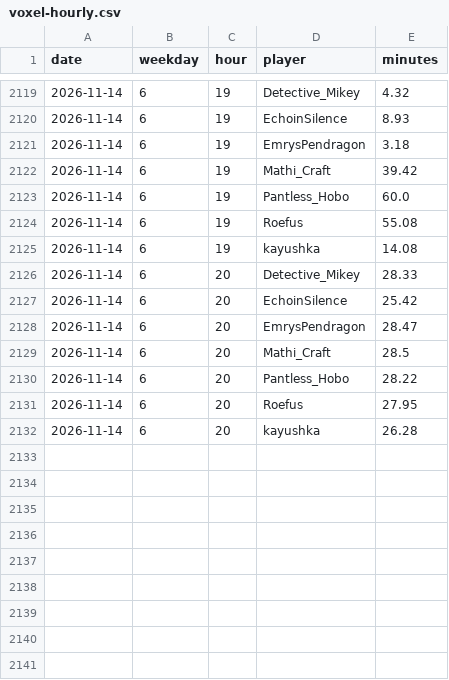
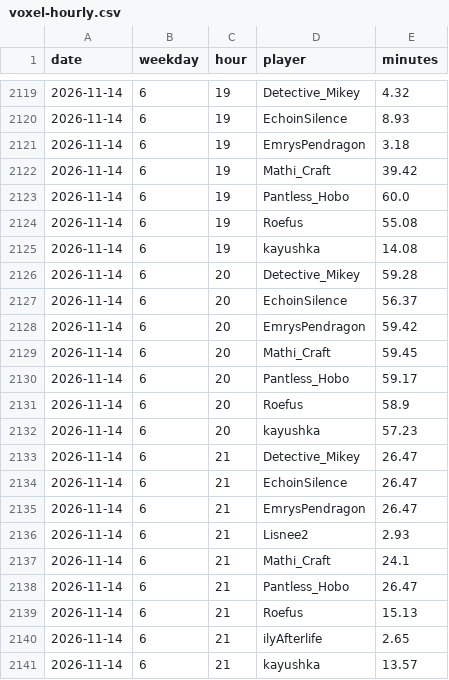
Before and after one commit to mathijsboogaert/Voxel, a CSV file: docs/data/voxel-hourly.csv, drawn as a sheet; only a part is shown, gaps mark what is left out.

```diff
--- a/docs/data/voxel-hourly.csv
+++ b/docs/data/voxel-hourly.csv
@@ -2125,8 +2125,17 @@ date,weekday,hour,player,minutes
 2026-11-14,6,19,kayushka,14.08
-2026-11-14,6,20,Detective_Mikey,28.33
-2026-11-14,6,20,EchoinSilence,25.42
-2026-11-14,6,20,EmrysPendragon,28.47
-2026-11-14,6,20,Mathi_Craft,28.5
-2026-11-14,6,20,Pantless_Hobo,28.22
-2026-11-14,6,20,Roefus,27.95
-2026-11-14,6,20,kayushka,26.28
+2026-11-14,6,20,Detective_Mikey,59.28
+2026-11-14,6,20,EchoinSilence,56.37
+2026-11-14,6,20,EmrysPendragon,59.42
+2026-11-14,6,20,Mathi_Craft,59.45
+2026-11-14,6,20,Pantless_Hobo,59.17
+2026-11-14,6,20,Roefus,58.9
+2026-11-14,6,20,kayushka,57.23
+2026-11-14,6,21,Detective_Mikey,26.47
+2026-11-14,6,21,EchoinSilence,26.47
+2026-11-14,6,21,EmrysPendragon,26.47
+2026-11-14,6,21,Lisnee2,2.93
+2026-11-14,6,21,Mathi_Craft,24.1
+2026-11-14,6,21,Pantless_Hobo,26.47
+2026-11-14,6,21,Roefus,15.13
+2026-11-14,6,21,ilyAfterlife,2.65
+2026-11-14,6,21,kayushka,13.57
```
Also changed, not shown: docs/data/afk-history.csv, docs/data/voxel-events.csv, 4 other files.
